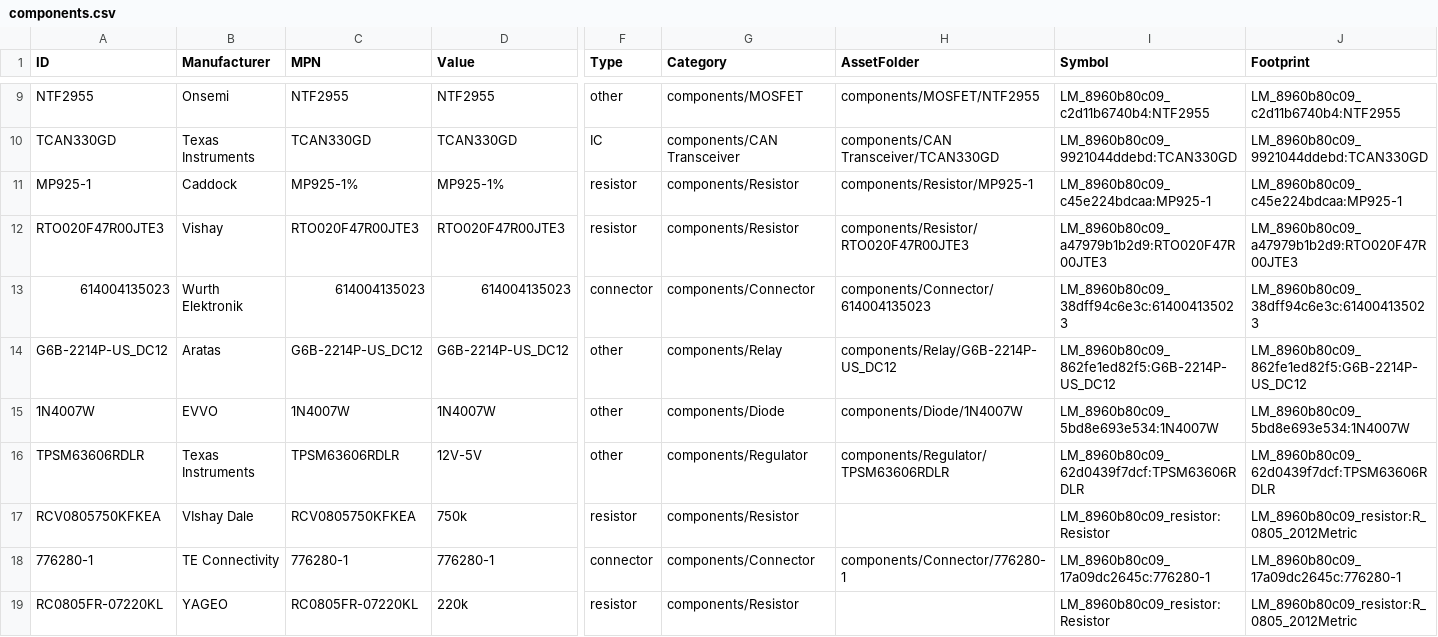
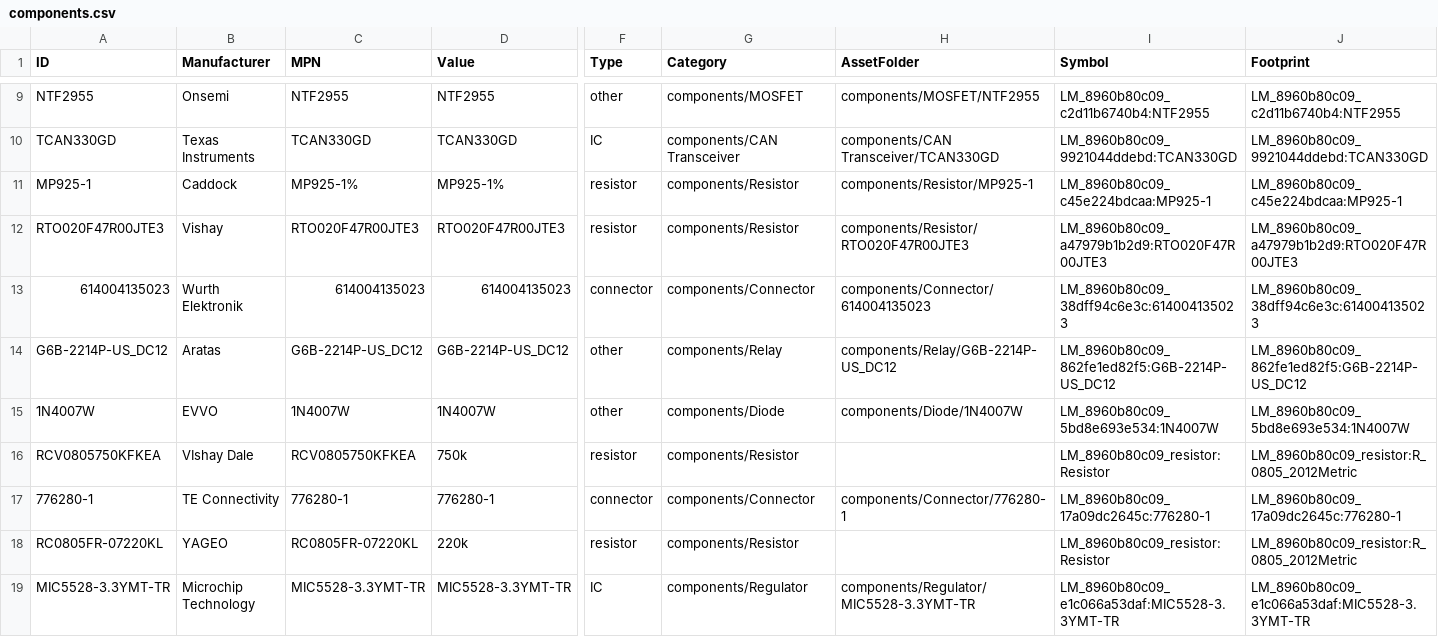
Before and after one commit to Anteater-Electric-Racing/electrical-pcbs, a CSV file: 26-27/Standard Parts Library/Anteater Parts/appdata/components.csv, drawn as a sheet; only a part is shown, gaps mark what is left out; the shorter side is filled out with more unchanged rows; rows hold the shown columns only; the diff names each change by its address in the sheet, - before the commit and + after, or states it on an @@ line.

Commit message:
ROC_V1 Update
Moved out ESP, deleted lamp check, deleted RTM, added IMD ground,

```diff
--- a/26-27/Standard Parts Library/Anteater Parts/appdata/components.csv
+++ b/26-27/Standard Parts Library/Anteater Parts/appdata/components.csv
-row 16: TPSM63606RDLR | Texas Instruments | TPSM63606RDLR | 12V-5V | other | components/Regulator | components/Regulator/TPSM63606RDLR | LM_8960b80c09_62d0439f7dcf:TPSM63606RDLR | LM_8960b80c09_62d0439f7dcf:TPSM63606RDLR
```
Also changed, not shown: 19 other files.
